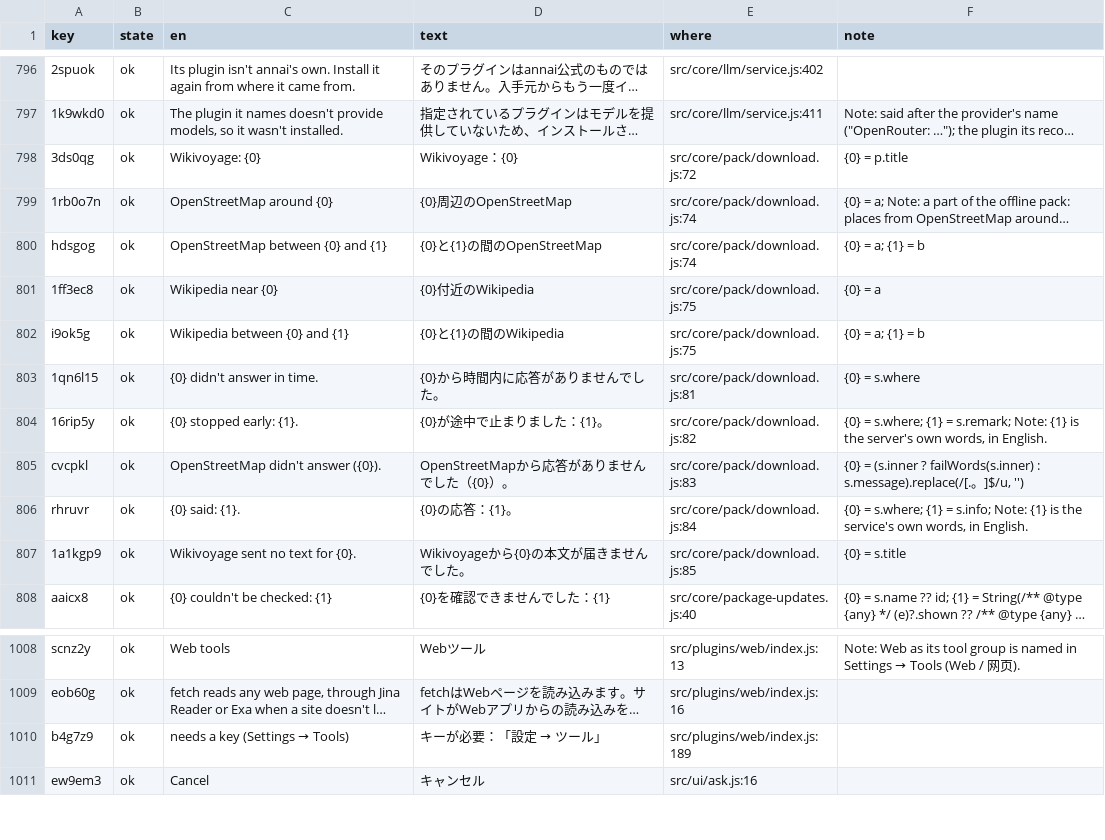
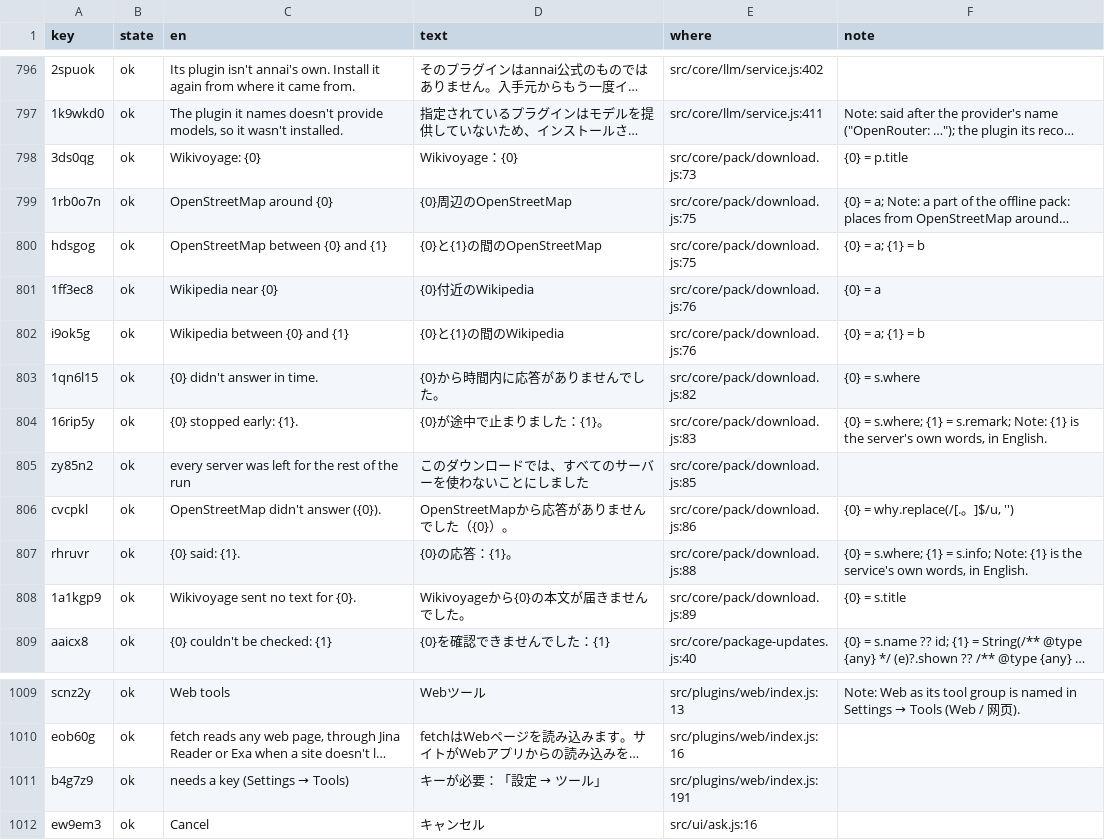
Before and after one commit to annai-guide/annai, a TSV file: l10n/ja.tsv, drawn as a sheet; only a part is shown, gaps mark what is left out; long unchanged cells end in …; addresses are those after the commit; the diff names each change by its address in the sheet, - before the commit and + after, or states it on an @@ line.

```diff
--- a/l10n/ja.tsv
+++ b/l10n/ja.tsv
-E798 (where): src/core/pack/download.js:72
+E798 (where): src/core/pack/download.js:73
-E799:E800 (where): src/core/pack/download.js:74
+E799:E800 (where): src/core/pack/download.js:75
-E801:E802 (where): src/core/pack/download.js:75
+E801:E802 (where): src/core/pack/download.js:76
-E803 (where): src/core/pack/download.js:81
+E803 (where): src/core/pack/download.js:82
-E804 (where): src/core/pack/download.js:82
+E804 (where): src/core/pack/download.js:83
+row 805: zy85n2 | ok | every server was left for the rest of the run | このダウンロードでは、すべてのサーバーを使わないことにしました | src/core/pack/download.js:85
-E806 (where): src/core/pack/download.js:83
+E806 (where): src/core/pack/download.js:86
-F806 (note): {0} = (s.inner ? failWords(s.inner) : s.message).replace(/[.。]$/u,…
+F806 (note): {0} = why.replace(/[.。]$/u,…
-E807 (where): src/core/pack/download.js:84
+E807 (where): src/core/pack/download.js:88
-E808 (where): src/core/pack/download.js:85
+E808 (where): src/core/pack/download.js:89
-E1011 (where): src/plugins/web/index.js:189
+E1011 (where): src/plugins/web/index.js:191
```
Also changed, not shown: l10n/zh-Hans.tsv, l10n/zh-Hant.tsv, 14 other files.
